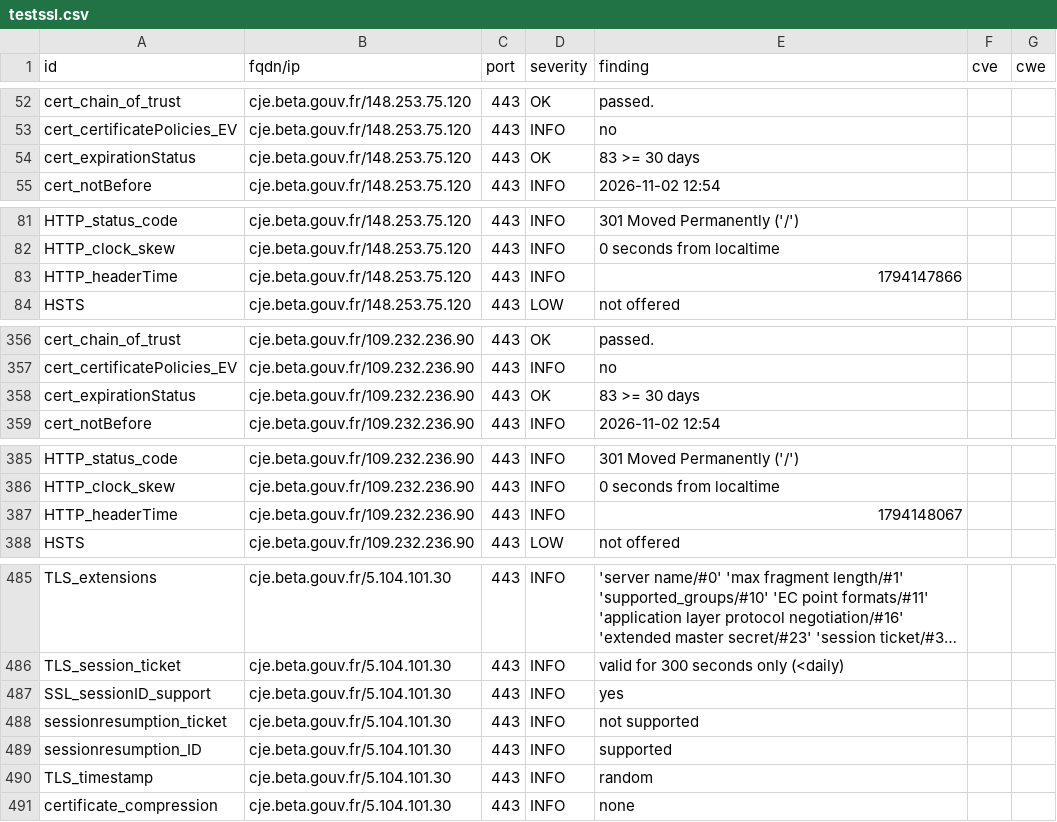
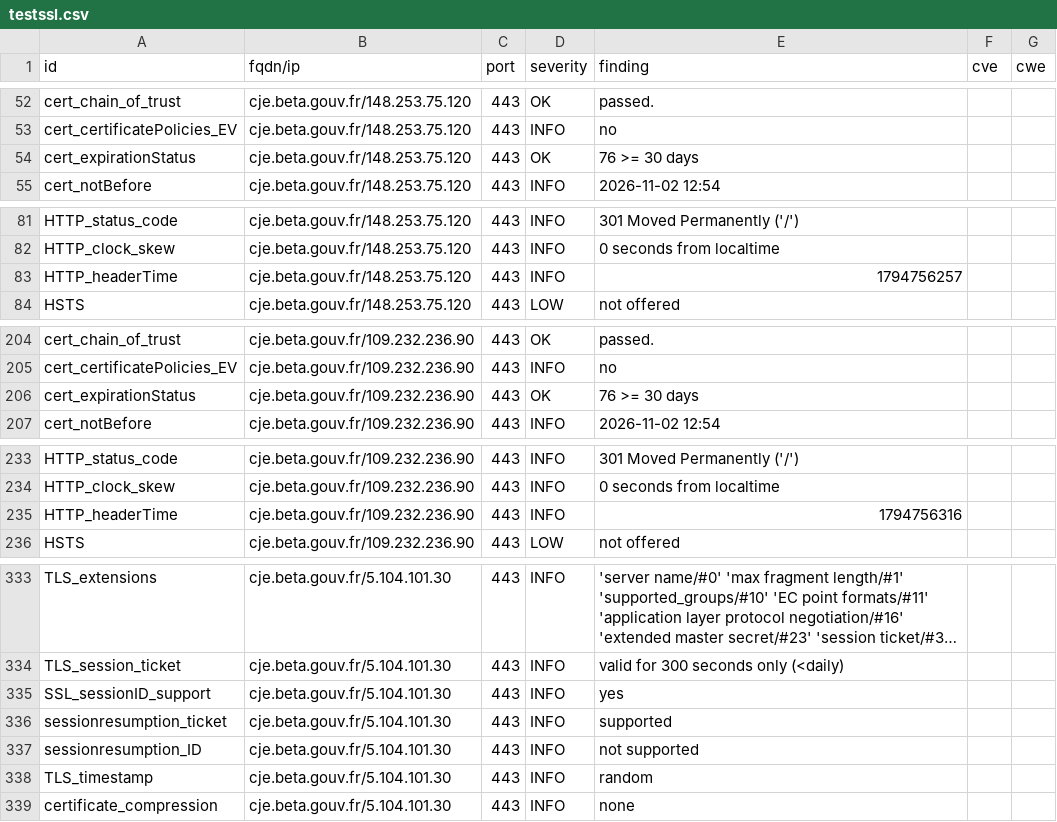
Before and after one commit to betagouv/dashlord, a CSV file: results/aHR0cHM6Ly9jamUuYmV0YS5nb3V2LmZy/testssl.csv, drawn as a sheet; only a part is shown, gaps mark what is left out; long unchanged cells end in …; the diff covers the shown part only.

```diff
--- a/results/aHR0cHM6Ly9jamUuYmV0YS5nb3V2LmZy/testssl.csv
+++ b/results/aHR0cHM6Ly9jamUuYmV0YS5nb3V2LmZy/testssl.csv
@@ -53,3 +53,3 @@
 "cert_certificatePolicies_EV","cje.beta.gouv.fr/148.253.75.120","443","INFO","no","",""
-"cert_expirationStatus","cje.beta.gouv.fr/148.253.75.120","443","OK","83 >= 30 days","",""
+"cert_expirationStatus","cje.beta.gouv.fr/148.253.75.120","443","OK","76 >= 30 days","",""
 "cert_notBefore","cje.beta.gouv.fr/148.253.75.120","443","INFO","2026-11-02 12:54","",""
@@ -82,3 +82,3 @@
 "HTTP_clock_skew","cje.beta.gouv.fr/148.253.75.120","443","INFO","0 seconds from localtime","",""
-"HTTP_headerTime","cje.beta.gouv.fr/148.253.75.120","443","INFO","1794147866","",""
+"HTTP_headerTime","cje.beta.gouv.fr/148.253.75.120","443","INFO","1794756257","",""
 "HSTS","cje.beta.gouv.fr/148.253.75.120","443","LOW","not offered","",""
@@ -357,3 +205,3 @@
 "cert_certificatePolicies_EV","cje.beta.gouv.fr/109.232.236.90","443","INFO","no","",""
-"cert_expirationStatus","cje.beta.gouv.fr/109.232.236.90","443","OK","83 >= 30 days","",""
+"cert_expirationStatus","cje.beta.gouv.fr/109.232.236.90","443","OK","76 >= 30 days","",""
 "cert_notBefore","cje.beta.gouv.fr/109.232.236.90","443","INFO","2026-11-02 12:54","",""
@@ -386,3 +234,3 @@
 "HTTP_clock_skew","cje.beta.gouv.fr/109.232.236.90","443","INFO","0 seconds from localtime","",""
-"HTTP_headerTime","cje.beta.gouv.fr/109.232.236.90","443","INFO","1794148067","",""
+"HTTP_headerTime","cje.beta.gouv.fr/109.232.236.90","443","INFO","1794756316","",""
 "HSTS","cje.beta.gouv.fr/109.232.236.90","443","LOW","not offered","",""
@@ -487,4 +335,4 @@
 "SSL_sessionID_support","cje.beta.gouv.fr/5.104.101.30","443","INFO","yes","",""
-"sessionresumption_ticket","cje.beta.gouv.fr/5.104.101.30","443","INFO","not supported","",""
-"sessionresumption_ID","cje.beta.gouv.fr/5.104.101.30","443","INFO","supported","",""
+"sessionresumption_ticket","cje.beta.gouv.fr/5.104.101.30","443","INFO","supported","",""
+"sessionresumption_ID","cje.beta.gouv.fr/5.104.101.30","443","INFO","not supported","",""
 "TLS_timestamp","cje.beta.gouv.fr/5.104.101.30","443","INFO","random","",""
```
Also changed, not shown: 2 added rows, 2 removed rows, 150 moved rows and 2 edited cells elsewhere in this file, 2 other files.
